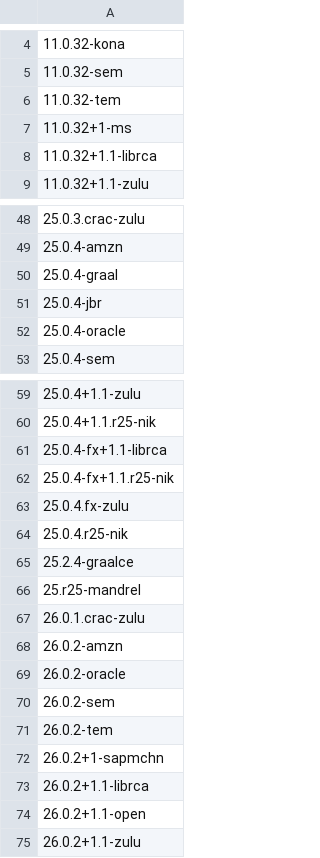
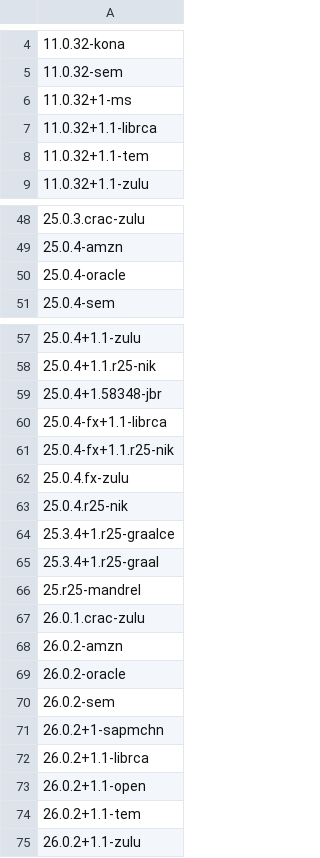
Before and after one commit to openrewrite/rewrite-migrate-java, a CSV file: src/main/resources/sdkman-java.csv, drawn as a sheet; only a part is shown, gaps mark what is left out; the diff covers the shown part only.

```diff
--- a/src/main/resources/sdkman-java.csv
+++ b/src/main/resources/sdkman-java.csv
@@ -5,5 +5,5 @@
 11.0.32-sem
-11.0.32-tem
 11.0.32+1-ms
 11.0.32+1.1-librca
+11.0.32+1.1-tem
 11.0.32+1.1-zulu
@@ -49,4 +49,2 @@
 25.0.4-amzn
-25.0.4-graal
-25.0.4-jbr
 25.0.4-oracle
@@ -60,2 +58,3 @@
 25.0.4+1.1.r25-nik
+25.0.4+1.58348-jbr
 25.0.4-fx+1.1-librca
@@ -64,3 +63,4 @@
 25.0.4.r25-nik
-25.2.4-graalce
+25.3.4+1.r25-graalce
+25.3.4+1.r25-graal
 25.r25-mandrel
@@ -70,3 +70,2 @@
 26.0.2-sem
-26.0.2-tem
 26.0.2+1-sapmchn
@@ -74,2 +73,3 @@
 26.0.2+1.1-open
+26.0.2+1.1-tem
 26.0.2+1.1-zulu
```
Also changed, not shown: 1 added row, 2 removed rows and 1 edited cell elsewhere in this file.
